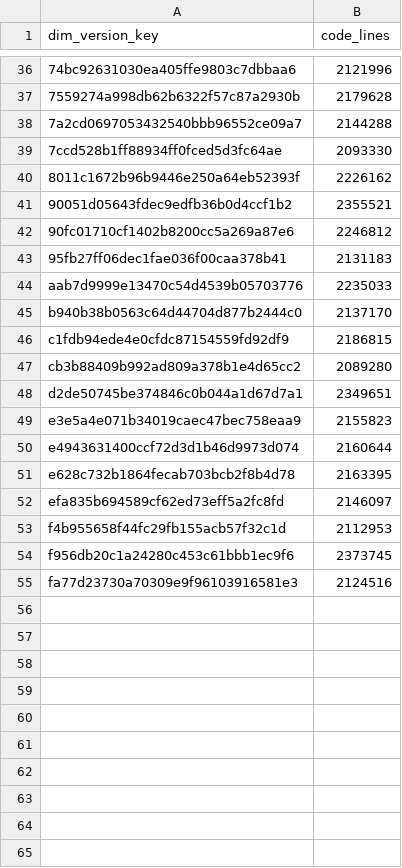
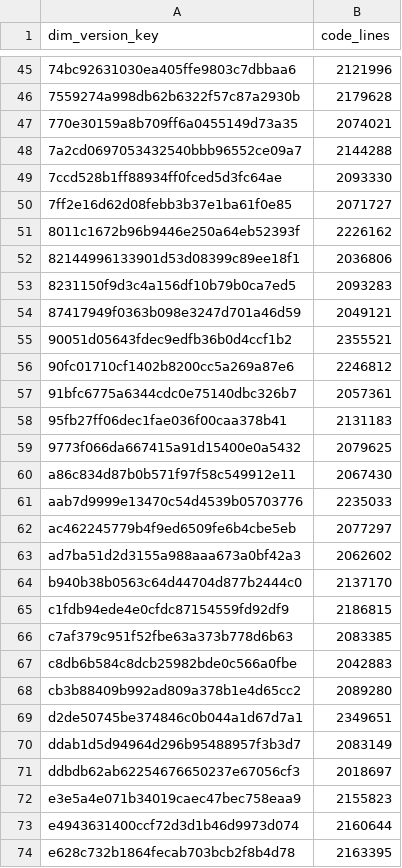
Before and after one commit to dorianinsights/postgres_bug_analysis, a CSV file: data/derived/fct_version_size_agg.csv, drawn as a sheet; only a part is shown, gaps mark what is left out; the shorter side is filled out with more unchanged rows; the diff covers the shown part only.

```diff
--- a/data/derived/fct_version_size_agg.csv
+++ b/data/derived/fct_version_size_agg.csv
@@ -37,13 +46,27 @@ dim_version_key,code_lines
 7559274a998db62b6322f57c87a2930b,2179628
+770e30159a8b709ff6a0455149d73a35,2074021
 7a2cd0697053432540bbb96552ce09a7,2144288
 7ccd528b1ff88934ff0fced5d3fc64ae,2093330
+7ff2e16d62d08febb3b37e1ba61f0e85,2071727
 8011c1672b96b9446e250a64eb52393f,2226162
+82144996133901d53d08399c89ee18f1,2036806
+8231150f9d3c4a156df10b79b0ca7ed5,2093283
+87417949f0363b098e3247d701a46d59,2049121
 90051d05643fdec9edfb36b0d4ccf1b2,2355521
 90fc01710cf1402b8200cc5a269a87e6,2246812
+91bfc6775a6344cdc0e75140dbc326b7,2057361
 95fb27ff06dec1fae036f00caa378b41,2131183
+9773f066da667415a91d15400e0a5432,2079625
+a86c834d87b0b571f97f58c549912e11,2067430
 aab7d9999e13470c54d4539b05703776,2235033
+ac462245779b4f9ed6509fe6b4cbe5eb,2077297
+ad7ba51d2d3155a988aaa673a0bf42a3,2062602
 b940b38b0563c64d44704d877b2444c0,2137170
 c1fdb94ede4e0cfdc87154559fd92df9,2186815
+c7af379c951f52fbe63a373b778d6b63,2083385
+c8db6b584c8dcb25982bde0c566a0fbe,2042883
 cb3b88409b992ad809a378b1e4d65cc2,2089280
 d2de50745be374846c0b044a1d67d7a1,2349651
+ddab1d5d94964d296b95488957f3b3d7,2083149
+ddbdb62ab62254676650237e67056cf3,2018697
 e3e5a4e071b34019caec47bec758eaa9,2155823
```
Also changed, not shown: 11 added rows elsewhere in this file, data/derived/bridge_fix_bug.csv, data/derived/dim_version.csv, 20 other files.
